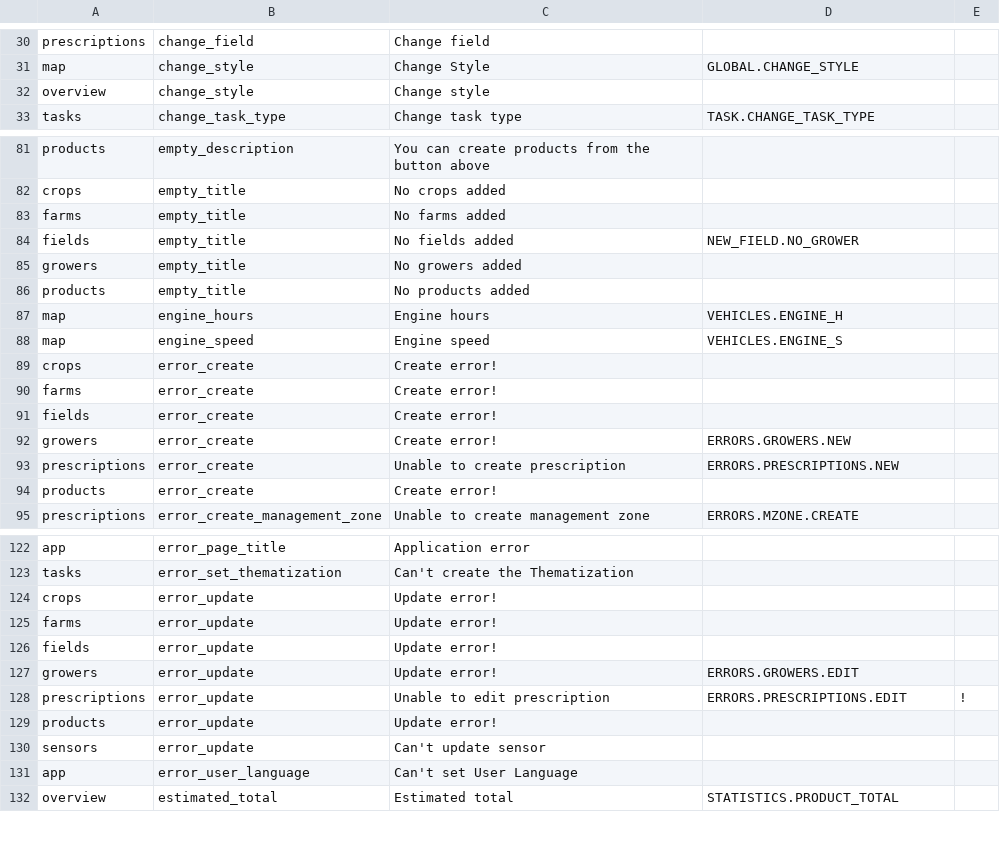
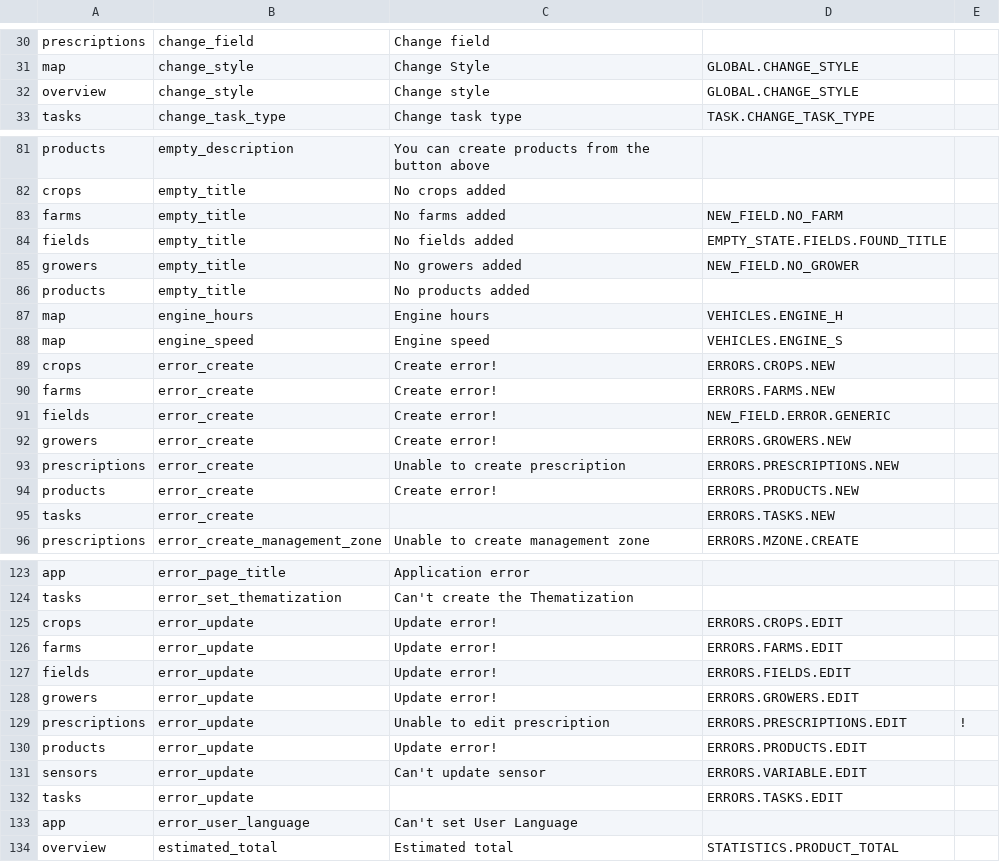
Before and after one commit to akvara/transtations-scripts, a CSV file: mapping.csv, drawn as a sheet; only a part is shown, gaps mark what is left out; the diff covers the shown part only.

```diff
--- a/mapping.csv
+++ b/mapping.csv
@@ -31,3 +31,3 @@ prescriptions,change_field,Change field,,
 map,change_style,Change Style,GLOBAL.CHANGE_STYLE,
-overview,change_style,Change style,,
+overview,change_style,Change style,GLOBAL.CHANGE_STYLE,
 tasks,change_task_type,Change task type,TASK.CHANGE_TASK_TYPE,
@@ -82,5 +82,5 @@ products,empty_description,You can create products from the button above,,
 crops,empty_title,No crops added,,
-farms,empty_title,No farms added,,
-fields,empty_title,No fields added,NEW_FIELD.NO_GROWER,
-growers,empty_title,No growers added,,
+farms,empty_title,No farms added,NEW_FIELD.NO_FARM,
+fields,empty_title,No fields added,EMPTY_STATE.FIELDS.FOUND_TITLE,
+growers,empty_title,No growers added,NEW_FIELD.NO_GROWER,
 products,empty_title,No products added,,
@@ -88,8 +88,9 @@ map,engine_hours,Engine hours,VEHICLES.ENGINE_H,
 map,engine_speed,Engine speed,VEHICLES.ENGINE_S,
-crops,error_create,Create error!,,
-farms,error_create,Create error!,,
-fields,error_create,Create error!,,
+crops,error_create,Create error!,ERRORS.CROPS.NEW,
+farms,error_create,Create error!,ERRORS.FARMS.NEW,
+fields,error_create,Create error!,NEW_FIELD.ERROR.GENERIC,
 growers,error_create,Create error!,ERRORS.GROWERS.NEW,
 prescriptions,error_create,Unable to create prescription,ERRORS.PRESCRIPTIONS.NEW,
-products,error_create,Create error!,,
+products,error_create,Create error!,ERRORS.PRODUCTS.NEW,
+tasks,error_create,,ERRORS.TASKS.NEW,
 prescriptions,error_create_management_zone,Unable to create management zone,ERRORS.MZONE.CREATE,
@@ -123,9 +124,10 @@ app,error_page_title,Application error,,
 tasks,error_set_thematization,Can't create the Thematization,,
-crops,error_update,Update error!,,
-farms,error_update,Update error!,,
-fields,error_update,Update error!,,
+crops,error_update,Update error!,ERRORS.CROPS.EDIT,
+farms,error_update,Update error!,ERRORS.FARMS.EDIT,
+fields,error_update,Update error!,ERRORS.FIELDS.EDIT,
 growers,error_update,Update error!,ERRORS.GROWERS.EDIT,
 prescriptions,error_update,Unable to edit prescription,ERRORS.PRESCRIPTIONS.EDIT,!
-products,error_update,Update error!,,
-sensors,error_update,Can't update sensor,,
+products,error_update,Update error!,ERRORS.PRODUCTS.EDIT,
+sensors,error_update,Can't update sensor,ERRORS.VARIABLE.EDIT,
+tasks,error_update,,ERRORS.TASKS.EDIT,
 app,error_user_language,Can't set User Language,,
```
Also changed, not shown: 30 edited cells elsewhere in this file.
